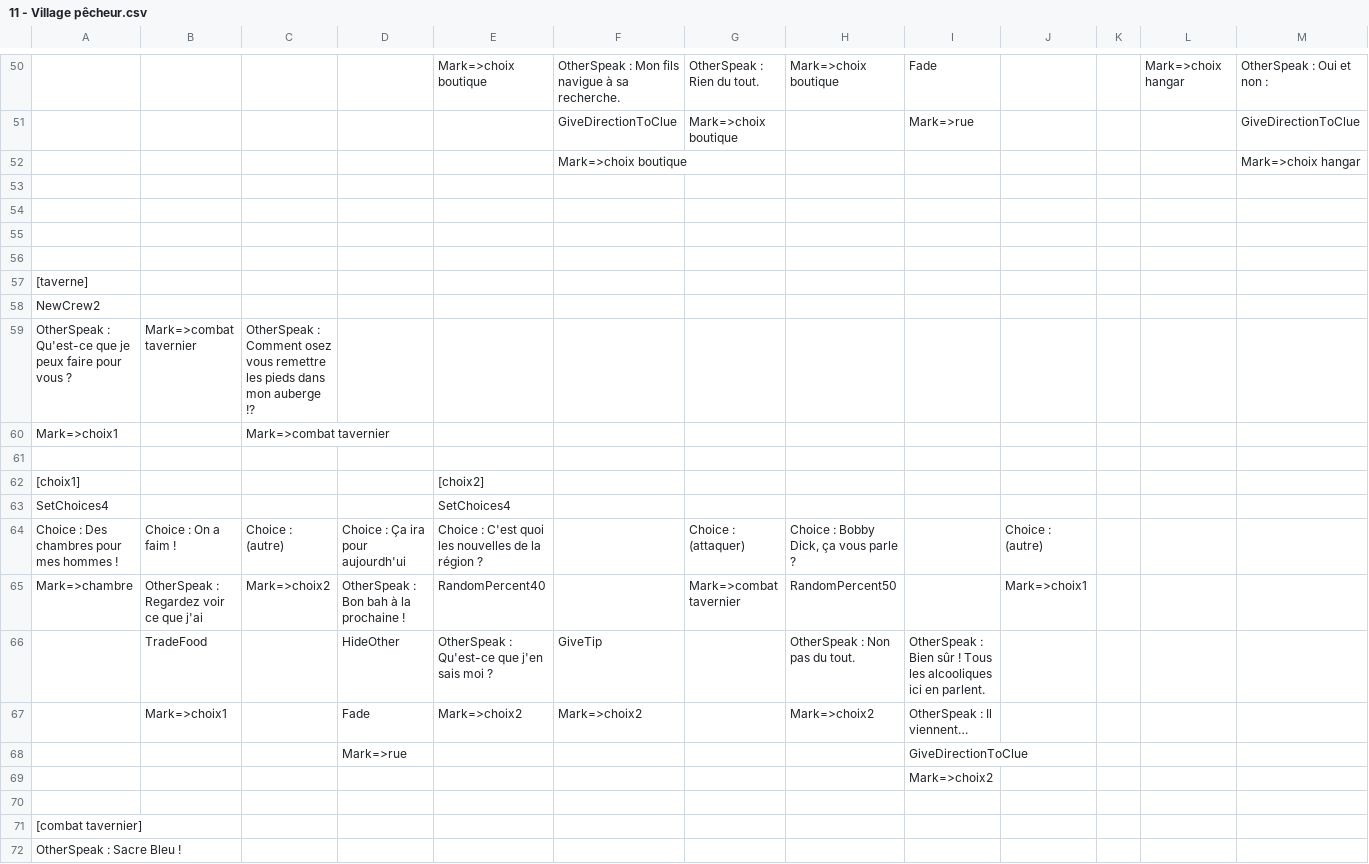
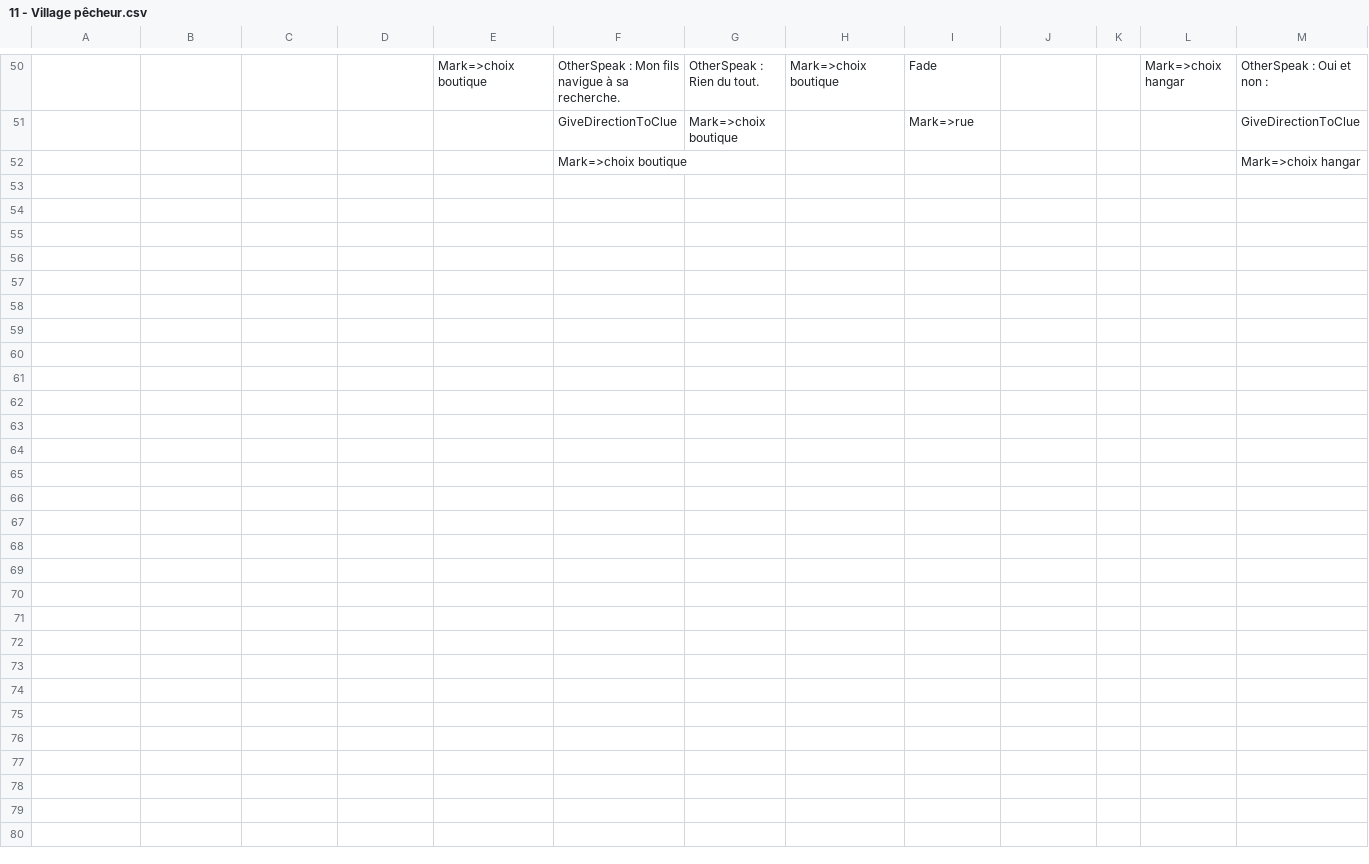
Before and after one commit to Gabylone/Bobby-Duck, a CSV file: Assets/Resources/Stories/CSVs/11 - Village pêcheur.csv, drawn as a sheet; only a part is shown, gaps mark what is left out; rows hold the shown columns only; the diff covers the shown part only; the diff names each change by its address in the sheet, - before the commit and + after, or states it on an @@ line.

```diff
--- a/Assets/Resources/Stories/CSVs/11 - Village pêcheur.csv
+++ b/Assets/Resources/Stories/CSVs/11 - Village pêcheur.csv
-row 53: (empty)
-row 54: (empty)
-row 55: (empty)
-row 56: (empty)
-row 57: [taverne]
-row 58: NewCrew2
-row 59: OtherSpeak : Qu'est-ce que je peux faire pour vous ? | Mark=>combat tavernier | OtherSpeak : Comment osez vous remettre les pieds dans mon auberge !?
-row 60: Mark=>choix1 |  | Mark=>combat tavernier
-row 61: (empty)
-row 62: [choix1] |  |  |  | [choix2]
-row 63: SetChoices4 |  |  |  | SetChoices4
-row 64: Choice : Des chambres pour mes hommes ! | Choice : On a faim ! | Choice : (autre) | Choice : Ça ira pour aujourdh'ui | Choice : C'est quoi les nouvelles de la région ? |  | Choice : (attaquer) | Choice : Bobby Dick, ça vous parle ? |  | Choice : (autre)
-row 65: Mark=>chambre | OtherSpeak : Regardez voir ce que j'ai | Mark=>choix2 | OtherSpeak : Bon bah à la prochaine ! | RandomPercent40 |  | Mark=>combat tavernier | RandomPercent50 |  | Mark=>choix1
-row 66:  | TradeFood |  | HideOther | OtherSpeak : Qu'est-ce que j'en sais moi ? | GiveTip |  | OtherSpeak : Non pas du tout. | OtherSpeak : Bien sûr ! Tous les alcooliques ici en parlent.
-row 67:  | Mark=>choix1 |  | Fade | Mark=>choix2 | Mark=>choix2 |  | Mark=>choix2 | OtherSpeak : Il viennent…
-row 68:  |  |  | Mark=>rue |  |  |  |  | GiveDirectionToClue
-row 69:  |  |  |  |  |  |  |  | Mark=>choix2
-row 70: (empty)
-row 71: [combat tavernier]
-row 72: OtherSpeak : Sacre Bleu !
```
Also changed, not shown: 39 removed rows and 5 edited cells elsewhere in this file, Assets/Resources/Stories/CSVs/1 - Fonctions.csv, Assets/Resources/Stories/CSVs/2 - Maison.csv, 57 other files.
